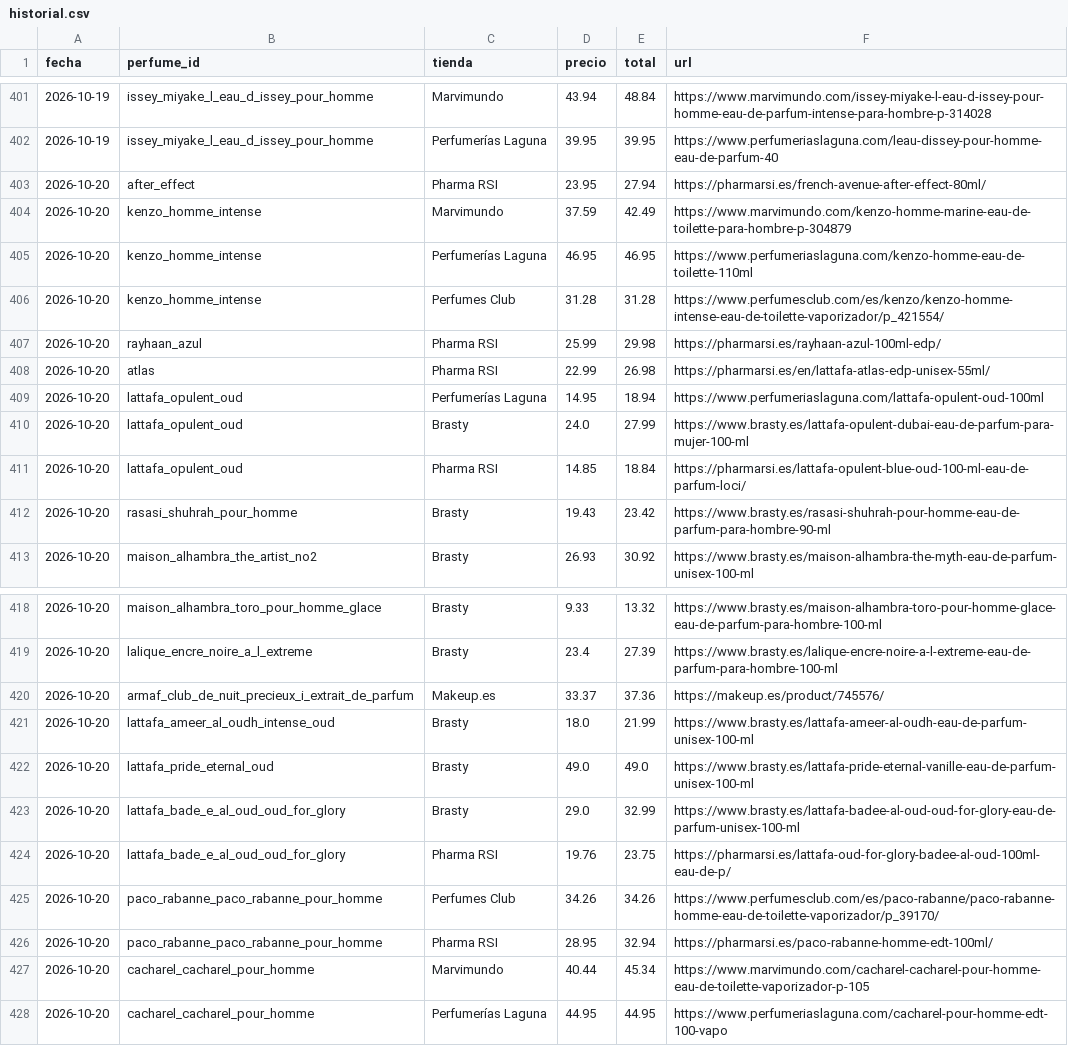
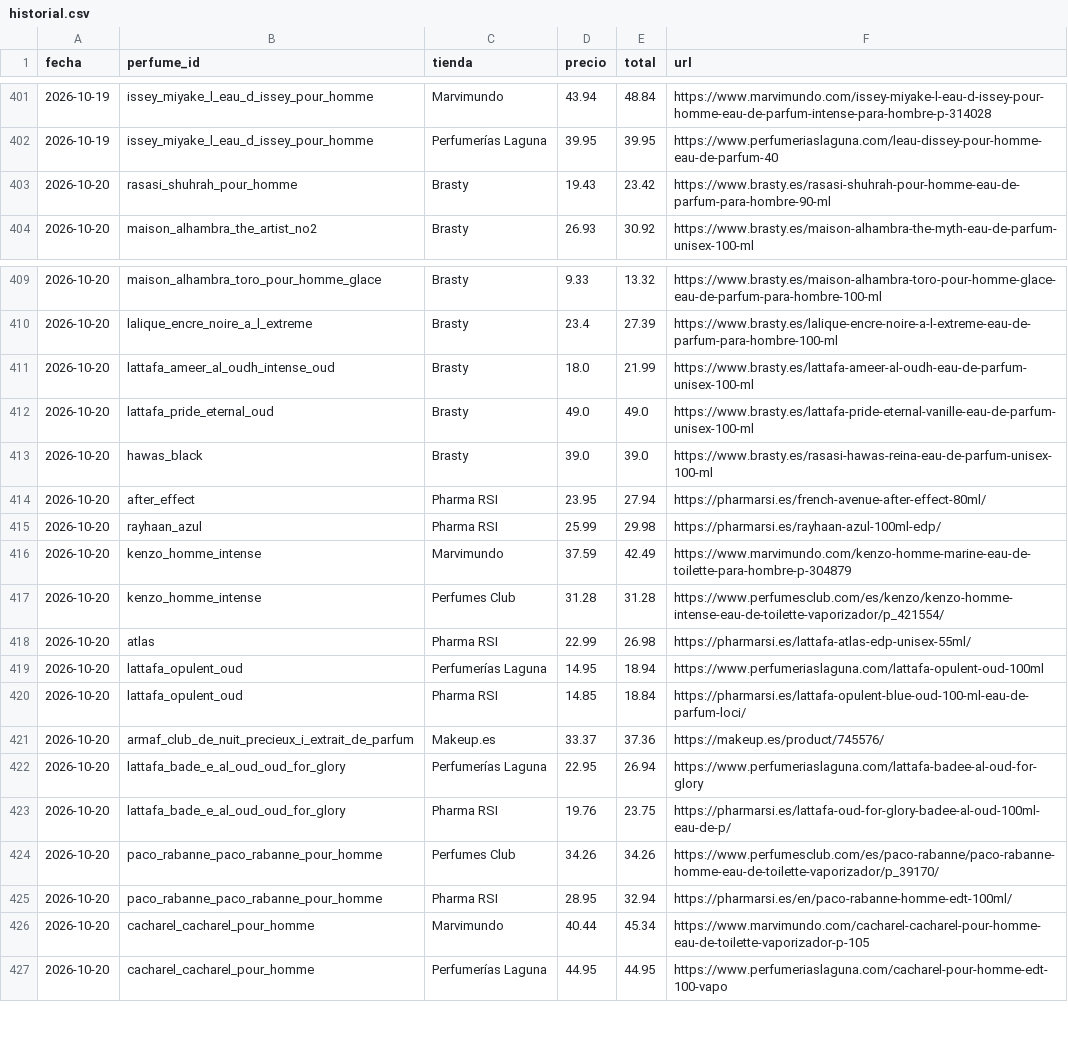
Before and after one commit to edmer-stack/AGENTE-PERFUMES, a CSV file: data/historial.csv, drawn as a sheet; only a part is shown, gaps mark what is left out; the diff covers the shown part only.

```diff
--- a/data/historial.csv
+++ b/data/historial.csv
@@ -402,11 +402,2 @@ fecha,perfume_id,tienda,precio,total,url
 2026-10-19,issey_miyake_l_eau_d_issey_pour_homme,Perfumerías Laguna,39.95,39.95,https://www.perfumeriaslaguna.com/leau-dissey-pour-homme-eau-de-parfum-40
-2026-10-20,after_effect,Pharma RSI,23.95,27.94,https://pharmarsi.es/french-avenue-after-effect-80ml/
-2026-10-20,kenzo_homme_intense,Marvimundo,37.59,42.49,https://www.marvimundo.com/kenzo-homme-marine-eau-de-toilette-para-hombre-p-304879
-2026-10-20,kenzo_homme_intense,Perfumerías Laguna,46.95,46.95,https://www.perfumeriaslaguna.com/kenzo-homme-eau-de-toilette-110ml
-2026-10-20,kenzo_homme_intense,Perfumes Club,31.28,31.28,https://www.perfumesclub.com/es/kenzo/kenzo-homme-intense-eau-de-toilette-vaporizador/p_421554/
-2026-10-20,rayhaan_azul,Pharma RSI,25.99,29.98,https://pharmarsi.es/rayhaan-azul-100ml-edp/
-2026-10-20,atlas,Pharma RSI,22.99,26.98,https://pharmarsi.es/en/lattafa-atlas-edp-unisex-55ml/
-2026-10-20,lattafa_opulent_oud,Perfumerías Laguna,14.95,18.94,https://www.perfumeriaslaguna.com/lattafa-opulent-oud-100ml
-2026-10-20,lattafa_opulent_oud,Brasty,24.0,27.99,https://www.brasty.es/lattafa-opulent-dubai-eau-de-parfum-para-mujer-100-ml
-2026-10-20,lattafa_opulent_oud,Pharma RSI,14.85,18.84,https://pharmarsi.es/lattafa-opulent-blue-oud-100-ml-eau-de-parfum-loci/
 2026-10-20,rasasi_shuhrah_pour_homme,Brasty,19.43,23.42,https://www.brasty.es/rasasi-shuhrah-pour-homme-eau-de-parfum-para-hombre-90-ml
@@ -419,9 +410,17 @@ fecha,perfume_id,tienda,precio,total,url
 2026-10-20,lalique_encre_noire_a_l_extreme,Brasty,23.4,27.39,https://www.brasty.es/lalique-encre-noire-a-l-extreme-eau-de-parfum-para-hombre-100-ml
-2026-10-20,armaf_club_de_nuit_precieux_i_extrait_de_parfum,Makeup.es,33.37,37.36,https://makeup.es/product/745576/
 2026-10-20,lattafa_ameer_al_oudh_intense_oud,Brasty,18.0,21.99,https://www.brasty.es/lattafa-ameer-al-oudh-eau-de-parfum-unisex-100-ml
 2026-10-20,lattafa_pride_eternal_oud,Brasty,49.0,49.0,https://www.brasty.es/lattafa-pride-eternal-vanille-eau-de-parfum-unisex-100-ml
-2026-10-20,lattafa_bade_e_al_oud_oud_for_glory,Brasty,29.0,32.99,https://www.brasty.es/lattafa-badee-al-oud-oud-for-glory-eau-de-parfum-unisex-100-ml
+2026-10-20,hawas_black,Brasty,39.0,39.0,https://www.brasty.es/rasasi-hawas-reina-eau-de-parfum-unisex-100-ml
+2026-10-20,after_effect,Pharma RSI,23.95,27.94,https://pharmarsi.es/french-avenue-after-effect-80ml/
+2026-10-20,rayhaan_azul,Pharma RSI,25.99,29.98,https://pharmarsi.es/rayhaan-azul-100ml-edp/
+2026-10-20,kenzo_homme_intense,Marvimundo,37.59,42.49,https://www.marvimundo.com/kenzo-homme-marine-eau-de-toilette-para-hombre-p-304879
+2026-10-20,kenzo_homme_intense,Perfumes Club,31.28,31.28,https://www.perfumesclub.com/es/kenzo/kenzo-homme-intense-eau-de-toilette-vaporizador/p_421554/
+2026-10-20,atlas,Pharma RSI,22.99,26.98,https://pharmarsi.es/lattafa-atlas-edp-unisex-55ml/
+2026-10-20,lattafa_opulent_oud,Perfumerías Laguna,14.95,18.94,https://www.perfumeriaslaguna.com/lattafa-opulent-oud-100ml
+2026-10-20,lattafa_opulent_oud,Pharma RSI,14.85,18.84,https://pharmarsi.es/lattafa-opulent-blue-oud-100-ml-eau-de-parfum-loci/
+2026-10-20,armaf_club_de_nuit_precieux_i_extrait_de_parfum,Makeup.es,33.37,37.36,https://makeup.es/product/745576/
+2026-10-20,lattafa_bade_e_al_oud_oud_for_glory,Perfumerías Laguna,22.95,26.94,https://www.perfumeriaslaguna.com/lattafa-badee-al-oud-for-glory
 2026-10-20,lattafa_bade_e_al_oud_oud_for_glory,Pharma RSI,19.76,23.75,https://pharmarsi.es/lattafa-oud-for-glory-badee-al-oud-100ml-eau-de-p/
 2026-10-20,paco_rabanne_paco_rabanne_pour_homme,Perfumes Club,34.26,34.26,https://www.perfumesclub.com/es/paco-rabanne/paco-rabanne-homme-eau-de-toilette-vaporizador/p_39170/
-2026-10-20,paco_rabanne_paco_rabanne_pour_homme,Pharma RSI,28.95,32.94,https://pharmarsi.es/paco-rabanne-homme-edt-100ml/
+2026-10-20,paco_rabanne_paco_rabanne_pour_homme,Pharma RSI,28.95,32.94,https://pharmarsi.es/en/paco-rabanne-homme-edt-100ml/
 2026-10-20,cacharel_cacharel_pour_homme,Marvimundo,40.44,45.34,https://www.marvimundo.com/cacharel-cacharel-pour-homme-eau-de-toilette-vaporizador-p-105
```
Also changed, not shown: 1 removed row and 3 edited cells elsewhere in this file, 1 other file.
